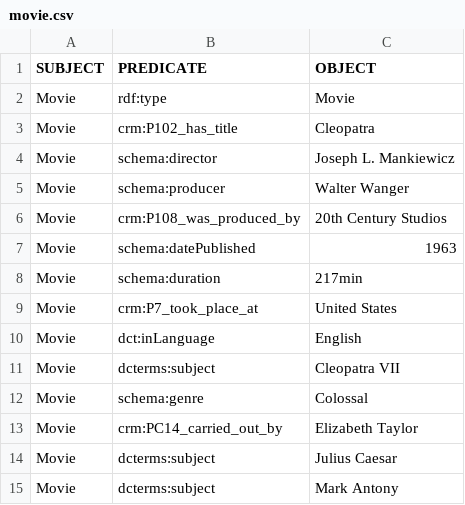
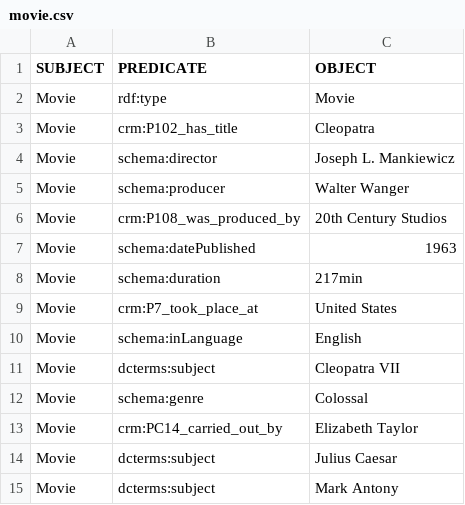
Before and after one commit to KnowledgeOrganization-project/final_project, a CSV file: csv files/movie.csv, drawn as a sheet.

```diff
--- a/csv files/movie.csv
+++ b/csv files/movie.csv
@@ -9,3 +9,3 @@ Movie,schema:duration, 217min
 Movie,crm:P7_took_place_at, United States
-Movie,dct:inLanguage,English
+Movie,schema:inLanguage,English
 Movie,dcterms:subject, Cleopatra VII
```
Also changed, not shown: 1 other file.
